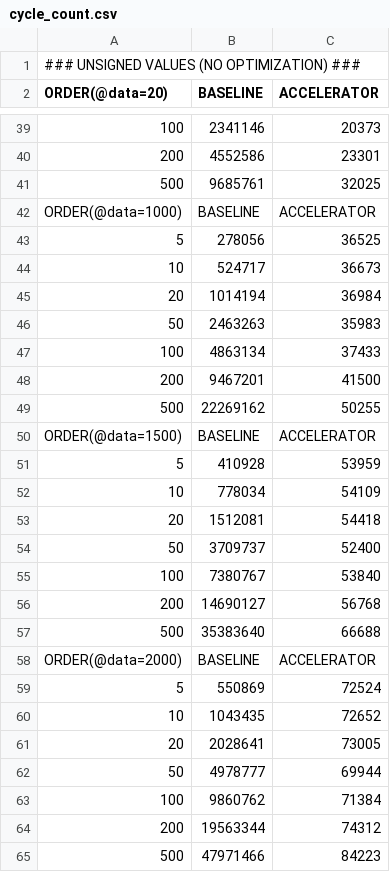
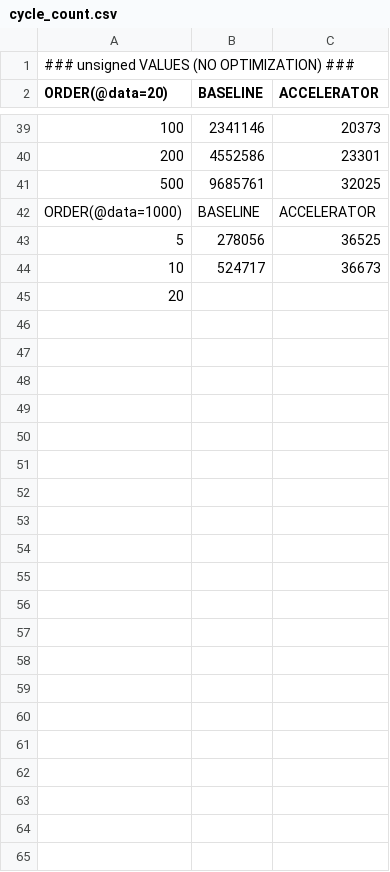
Before and after one commit to specs-feup/specs-chisel, a CSV file: hvs_workspace/rocket_generator/results/no_optimization/type_unsigned/x_order/cycle_count.csv (was hvs_workspace/rocket_generator/results/no_optimization/type_0/x_order/cycle_count.csv), drawn as a sheet; only a part is shown, gaps mark what is left out.

```diff
--- a/hvs_workspace/rocket_generator/results/no_optimization/type_0/x_order/cycle_count.csv
+++ b/hvs_workspace/rocket_generator/results/no_optimization/type_unsigned/x_order/cycle_count.csv
@@ -1,2 +1,2 @@
-### UNSIGNED VALUES (NO OPTIMIZATION) ###
+### unsigned VALUES (NO OPTIMIZATION) ###
 ORDER(@data=20)	BASELINE	ACCELERATOR
@@ -44,22 +44,2 @@ ORDER(@data=1000)	BASELINE	ACCELERATOR
 10	524717	36673
-20	1014194	36984
-50	2463263	35983
-100	4863134	37433
-200	9467201	41500
-500	22269162	50255
-ORDER(@data=1500)	BASELINE	ACCELERATOR
-5	410928	53959
-10	778034	54109
-20	1512081	54418
-50	3709737	52400
-100	7380767	53840
-200	14690127	56768
-500	35383640	66688
-ORDER(@data=2000)	BASELINE	ACCELERATOR
-5	550869	72524
-10	1043435	72652
-20	2028641	73005
-50	4978777	69944
-100	9860762	71384
-200	19563344	74312
-500	47971466	84223
+20	
```
Also changed, not shown: 28 other files.
